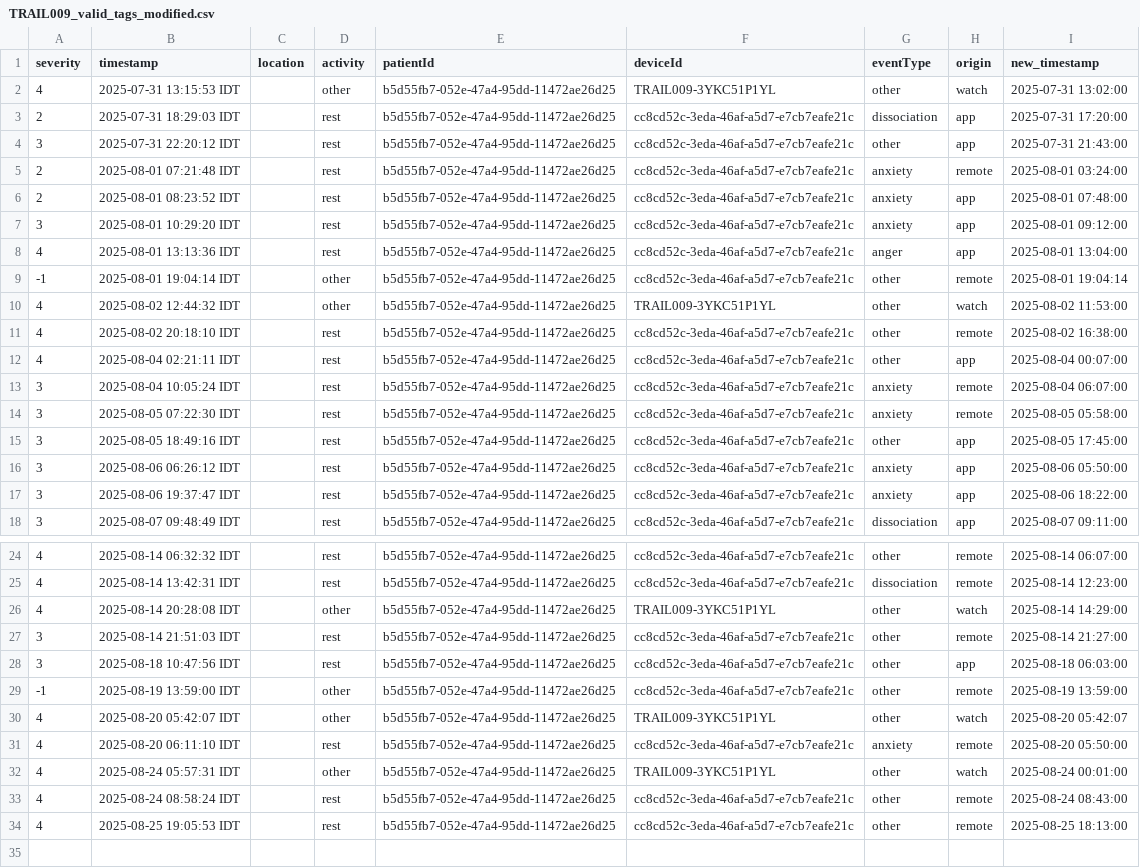
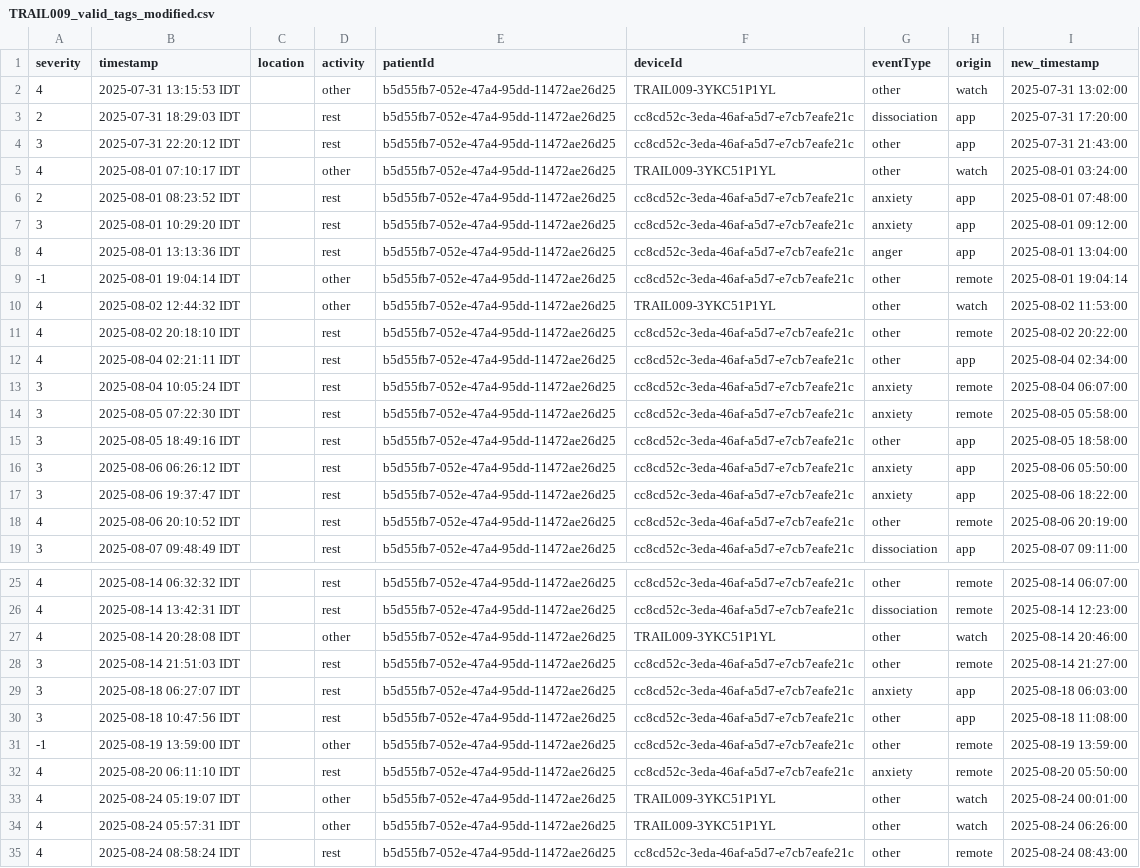
Before and after one commit to dekelcohen/ptsd-attack-prediction, a CSV file: data/embrace_plus/participants_extra_data/valid_tags/auto_modified_tags/TRAIL009_valid_tags_modified.csv, drawn as a sheet; only a part is shown, gaps mark what is left out; the shorter side is filled out with more unchanged rows.

```diff
--- a/data/embrace_plus/participants_extra_data/valid_tags/auto_modified_tags/TRAIL009_valid_tags_modified.csv
+++ b/data/embrace_plus/participants_extra_data/valid_tags/auto_modified_tags/TRAIL009_valid_tags_modified.csv
@@ -4,3 +4,3 @@ severity,timestamp,location,activity,patientId,deviceId,eventType,origin,new_tim
 3,2025-07-31 22:20:12 IDT,,rest,b5d55fb7-052e-47a4-95dd-11472ae26d25,cc8cd52c-3eda-46af-a5d7-e7cb7eafe21c,other,app,2025-07-31 21:43:00
-2,2025-08-01 07:21:48 IDT,,rest,b5d55fb7-052e-47a4-95dd-11472ae26d25,cc8cd52c-3eda-46af-a5d7-e7cb7eafe21c,anxiety,remote,2025-08-01 03:24:00
+4,2025-08-01 07:10:17 IDT,,other,b5d55fb7-052e-47a4-95dd-11472ae26d25,TRAIL009-3YKC51P1YL,other,watch,2025-08-01 03:24:00
 2,2025-08-01 08:23:52 IDT,,rest,b5d55fb7-052e-47a4-95dd-11472ae26d25,cc8cd52c-3eda-46af-a5d7-e7cb7eafe21c,anxiety,app,2025-08-01 07:48:00
@@ -10,9 +10,10 @@ severity,timestamp,location,activity,patientId,deviceId,eventType,origin,new_tim
 4,2025-08-02 12:44:32 IDT,,other,b5d55fb7-052e-47a4-95dd-11472ae26d25,TRAIL009-3YKC51P1YL,other,watch,2025-08-02 11:53:00
-4,2025-08-02 20:18:10 IDT,,rest,b5d55fb7-052e-47a4-95dd-11472ae26d25,cc8cd52c-3eda-46af-a5d7-e7cb7eafe21c,other,remote,2025-08-02 16:38:00
-4,2025-08-04 02:21:11 IDT,,rest,b5d55fb7-052e-47a4-95dd-11472ae26d25,cc8cd52c-3eda-46af-a5d7-e7cb7eafe21c,other,app,2025-08-04 00:07:00
+4,2025-08-02 20:18:10 IDT,,rest,b5d55fb7-052e-47a4-95dd-11472ae26d25,cc8cd52c-3eda-46af-a5d7-e7cb7eafe21c,other,remote,2025-08-02 20:22:00
+4,2025-08-04 02:21:11 IDT,,rest,b5d55fb7-052e-47a4-95dd-11472ae26d25,cc8cd52c-3eda-46af-a5d7-e7cb7eafe21c,other,app,2025-08-04 02:34:00
 3,2025-08-04 10:05:24 IDT,,rest,b5d55fb7-052e-47a4-95dd-11472ae26d25,cc8cd52c-3eda-46af-a5d7-e7cb7eafe21c,anxiety,remote,2025-08-04 06:07:00
 3,2025-08-05 07:22:30 IDT,,rest,b5d55fb7-052e-47a4-95dd-11472ae26d25,cc8cd52c-3eda-46af-a5d7-e7cb7eafe21c,anxiety,remote,2025-08-05 05:58:00
-3,2025-08-05 18:49:16 IDT,,rest,b5d55fb7-052e-47a4-95dd-11472ae26d25,cc8cd52c-3eda-46af-a5d7-e7cb7eafe21c,other,app,2025-08-05 17:45:00
+3,2025-08-05 18:49:16 IDT,,rest,b5d55fb7-052e-47a4-95dd-11472ae26d25,cc8cd52c-3eda-46af-a5d7-e7cb7eafe21c,other,app,2025-08-05 18:58:00
 3,2025-08-06 06:26:12 IDT,,rest,b5d55fb7-052e-47a4-95dd-11472ae26d25,cc8cd52c-3eda-46af-a5d7-e7cb7eafe21c,anxiety,app,2025-08-06 05:50:00
 3,2025-08-06 19:37:47 IDT,,rest,b5d55fb7-052e-47a4-95dd-11472ae26d25,cc8cd52c-3eda-46af-a5d7-e7cb7eafe21c,anxiety,app,2025-08-06 18:22:00
+4,2025-08-06 20:10:52 IDT,,rest,b5d55fb7-052e-47a4-95dd-11472ae26d25,cc8cd52c-3eda-46af-a5d7-e7cb7eafe21c,other,remote,2025-08-06 20:19:00
 3,2025-08-07 09:48:49 IDT,,rest,b5d55fb7-052e-47a4-95dd-11472ae26d25,cc8cd52c-3eda-46af-a5d7-e7cb7eafe21c,dissociation,app,2025-08-07 09:11:00
@@ -25,9 +26,10 @@ severity,timestamp,location,activity,patientId,deviceId,eventType,origin,new_tim
 4,2025-08-14 13:42:31 IDT,,rest,b5d55fb7-052e-47a4-95dd-11472ae26d25,cc8cd52c-3eda-46af-a5d7-e7cb7eafe21c,dissociation,remote,2025-08-14 12:23:00
-4,2025-08-14 20:28:08 IDT,,other,b5d55fb7-052e-47a4-95dd-11472ae26d25,TRAIL009-3YKC51P1YL,other,watch,2025-08-14 14:29:00
+4,2025-08-14 20:28:08 IDT,,other,b5d55fb7-052e-47a4-95dd-11472ae26d25,TRAIL009-3YKC51P1YL,other,watch,2025-08-14 20:46:00
 3,2025-08-14 21:51:03 IDT,,rest,b5d55fb7-052e-47a4-95dd-11472ae26d25,cc8cd52c-3eda-46af-a5d7-e7cb7eafe21c,other,remote,2025-08-14 21:27:00
-3,2025-08-18 10:47:56 IDT,,rest,b5d55fb7-052e-47a4-95dd-11472ae26d25,cc8cd52c-3eda-46af-a5d7-e7cb7eafe21c,other,app,2025-08-18 06:03:00
+3,2025-08-18 06:27:07 IDT,,rest,b5d55fb7-052e-47a4-95dd-11472ae26d25,cc8cd52c-3eda-46af-a5d7-e7cb7eafe21c,anxiety,app,2025-08-18 06:03:00
+3,2025-08-18 10:47:56 IDT,,rest,b5d55fb7-052e-47a4-95dd-11472ae26d25,cc8cd52c-3eda-46af-a5d7-e7cb7eafe21c,other,app,2025-08-18 11:08:00
 -1,2025-08-19 13:59:00 IDT,,other,b5d55fb7-052e-47a4-95dd-11472ae26d25,cc8cd52c-3eda-46af-a5d7-e7cb7eafe21c,other,remote,2025-08-19 13:59:00
-4,2025-08-20 05:42:07 IDT,,other,b5d55fb7-052e-47a4-95dd-11472ae26d25,TRAIL009-3YKC51P1YL,other,watch,2025-08-20 05:42:07
 4,2025-08-20 06:11:10 IDT,,rest,b5d55fb7-052e-47a4-95dd-11472ae26d25,cc8cd52c-3eda-46af-a5d7-e7cb7eafe21c,anxiety,remote,2025-08-20 05:50:00
-4,2025-08-24 05:57:31 IDT,,other,b5d55fb7-052e-47a4-95dd-11472ae26d25,TRAIL009-3YKC51P1YL,other,watch,2025-08-24 00:01:00
+4,2025-08-24 05:19:07 IDT,,other,b5d55fb7-052e-47a4-95dd-11472ae26d25,TRAIL009-3YKC51P1YL,other,watch,2025-08-24 00:01:00
+4,2025-08-24 05:57:31 IDT,,other,b5d55fb7-052e-47a4-95dd-11472ae26d25,TRAIL009-3YKC51P1YL,other,watch,2025-08-24 06:26:00
 4,2025-08-24 08:58:24 IDT,,rest,b5d55fb7-052e-47a4-95dd-11472ae26d25,cc8cd52c-3eda-46af-a5d7-e7cb7eafe21c,other,remote,2025-08-24 08:43:00
```
Also changed, not shown: data/embrace_plus/participants_extra_data/valid_tags/auto_modified_tags/TRAIL002_valid_tags_modified.csv, data/embrace_plus/participants_extra_data/valid_tags/auto_modified_tags/TRAIL004_valid_tags_modified.csv, 12 other files.
